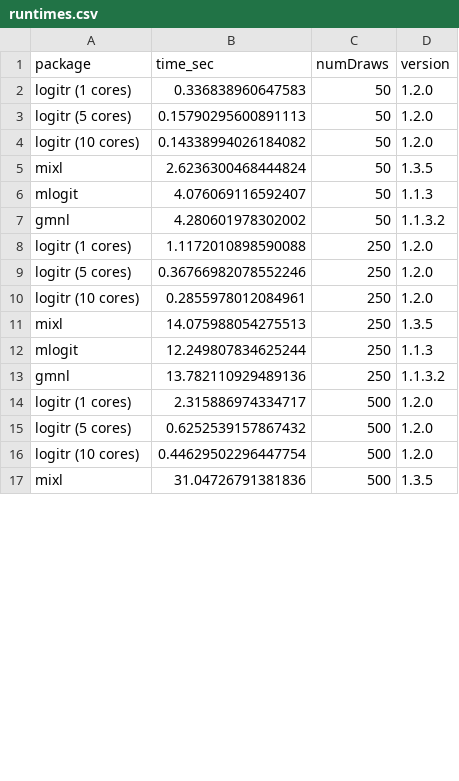
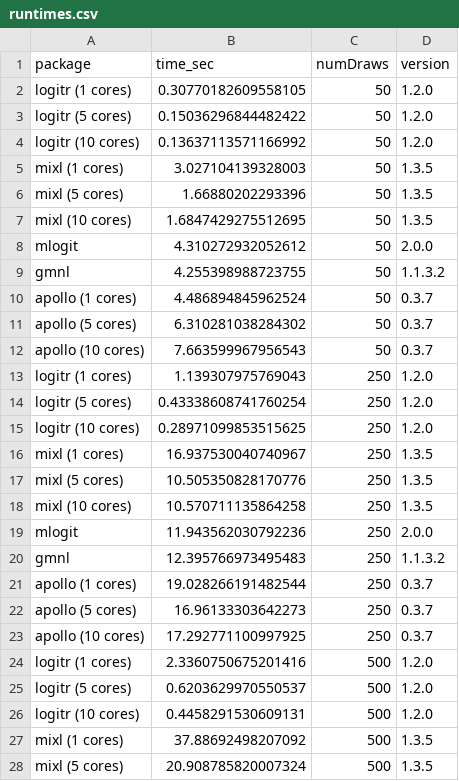
Before and after one commit to jhelvy/logitr, a CSV file: data-raw/runtimes.csv, drawn as a sheet; only a part is shown; the diff covers the shown part only.

Commit message:
runtime / benchmark clean up

```diff
--- a/data-raw/runtimes.csv
+++ b/data-raw/runtimes.csv
@@ -1,17 +1,28 @@
 package,time_sec,numDraws,version
-logitr (1 cores),0.336838960647583,50,1.2.0
-logitr (5 cores),0.15790295600891113,50,1.2.0
-logitr (10 cores),0.14338994026184082,50,1.2.0
-mixl,2.6236300468444824,50,1.3.5
-mlogit,4.076069116592407,50,1.1.3
-gmnl,4.280601978302002,50,1.1.3.2
-logitr (1 cores),1.1172010898590088,250,1.2.0
-logitr (5 cores),0.36766982078552246,250,1.2.0
-logitr (10 cores),0.2855978012084961,250,1.2.0
-mixl,14.075988054275513,250,1.3.5
-mlogit,12.249807834625244,250,1.1.3
-gmnl,13.782110929489136,250,1.1.3.2
-logitr (1 cores),2.315886974334717,500,1.2.0
-logitr (5 cores),0.6252539157867432,500,1.2.0
-logitr (10 cores),0.44629502296447754,500,1.2.0
-mixl,31.04726791381836,500,1.3.5
+logitr (1 cores),0.30770182609558105,50,1.2.0
+logitr (5 cores),0.15036296844482422,50,1.2.0
+logitr (10 cores),0.13637113571166992,50,1.2.0
+mixl (1 cores),3.027104139328003,50,1.3.5
+mixl (5 cores),1.66880202293396,50,1.3.5
+mixl (10 cores),1.6847429275512695,50,1.3.5
+mlogit,4.310272932052612,50,2.0.0
+gmnl,4.255398988723755,50,1.1.3.2
+apollo (1 cores),4.486894845962524,50,0.3.7
+apollo (5 cores),6.310281038284302,50,0.3.7
+apollo (10 cores),7.663599967956543,50,0.3.7
+logitr (1 cores),1.139307975769043,250,1.2.0
+logitr (5 cores),0.43338608741760254,250,1.2.0
+logitr (10 cores),0.28971099853515625,250,1.2.0
+mixl (1 cores),16.937530040740967,250,1.3.5
+mixl (5 cores),10.505350828170776,250,1.3.5
+mixl (10 cores),10.570711135864258,250,1.3.5
+mlogit,11.943562030792236,250,2.0.0
+gmnl,12.395766973495483,250,1.1.3.2
+apollo (1 cores),19.028266191482544,250,0.3.7
+apollo (5 cores),16.96133303642273,250,0.3.7
+apollo (10 cores),17.292771100997925,250,0.3.7
+logitr (1 cores),2.3360750675201416,500,1.2.0
+logitr (5 cores),0.6203629970550537,500,1.2.0
+logitr (10 cores),0.4458291530609131,500,1.2.0
+mixl (1 cores),37.88692498207092,500,1.3.5
+mixl (5 cores),20.908785820007324,500,1.3.5
```
Also changed, not shown: 11 added rows, 12 removed rows and 22 edited cells elsewhere in this file, 15 other files.
